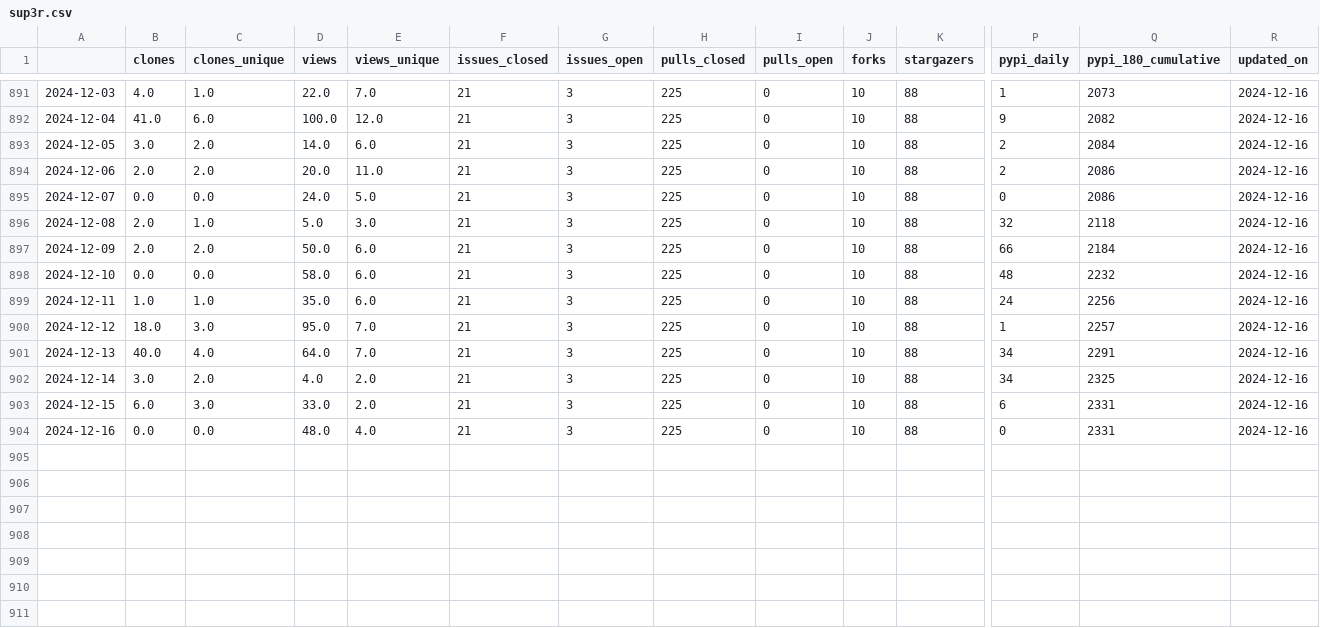
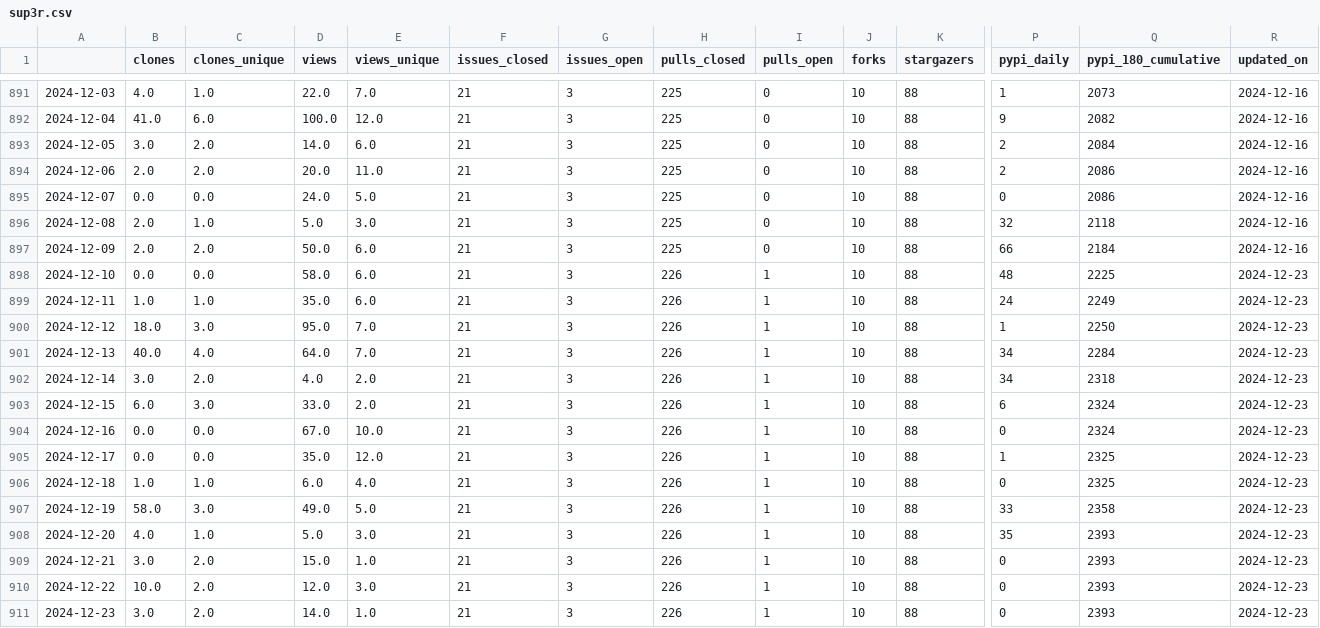
Before and after one commit to malihass/osos, a CSV file: data/sup3r.csv, drawn as a sheet; only a part is shown, gaps mark what is left out; rows hold the shown columns only; the diff names each change by its address in the sheet, - before the commit and + after, or states it on an @@ line.

Commit message:
update osos data and plots

```diff
--- a/data/sup3r.csv
+++ b/data/sup3r.csv
-H898:H904 (pulls_closed): 225
+H898:H904 (pulls_closed): 226
-I898:I904 (pulls_open): 0
+I898:I904 (pulls_open): 1
-Q898 (pypi_180_cumulative): 2232
+Q898 (pypi_180_cumulative): 2225
-R898:R904 (updated_on): 2024-12-16
+R898:R904 (updated_on): 2024-12-23
-Q899 (pypi_180_cumulative): 2256
+Q899 (pypi_180_cumulative): 2249
-Q900 (pypi_180_cumulative): 2257
+Q900 (pypi_180_cumulative): 2250
-Q901 (pypi_180_cumulative): 2291
+Q901 (pypi_180_cumulative): 2284
-Q902 (pypi_180_cumulative): 2325
+Q902 (pypi_180_cumulative): 2318
-Q903:Q904 (pypi_180_cumulative): 2331
+Q903:Q904 (pypi_180_cumulative): 2324
-D904 (views): 48.0
+D904 (views): 67.0
-E904 (views_unique): 4.0
+E904 (views_unique): 10.0
+row 905: 2024-12-17 | 0.0 | 0.0 | 35.0 | 12.0 | 21 | 3 | 226 | 1 | 10 | 88 | 1 | 2325 | 2024-12-23
+row 906: 2024-12-18 | 1.0 | 1.0 | 6.0 | 4.0 | 21 | 3 | 226 | 1 | 10 | 88 | 0 | 2325 | 2024-12-23
+row 907: 2024-12-19 | 58.0 | 3.0 | 49.0 | 5.0 | 21 | 3 | 226 | 1 | 10 | 88 | 33 | 2358 | 2024-12-23
+row 908: 2024-12-20 | 4.0 | 1.0 | 5.0 | 3.0 | 21 | 3 | 226 | 1 | 10 | 88 | 35 | 2393 | 2024-12-23
+row 909: 2024-12-21 | 3.0 | 2.0 | 15.0 | 1.0 | 21 | 3 | 226 | 1 | 10 | 88 | 0 | 2393 | 2024-12-23
+row 910: 2024-12-22 | 10.0 | 2.0 | 12.0 | 3.0 | 21 | 3 | 226 | 1 | 10 | 88 | 0 | 2393 | 2024-12-23
+row 911: 2024-12-23 | 3.0 | 2.0 | 14.0 | 1.0 | 21 | 3 | 226 | 1 | 10 | 88 | 0 | 2393 | 2024-12-23
```
Also changed, not shown: data/bioreactordesign.csv, data/pelephysics.csv, 15 other files.
